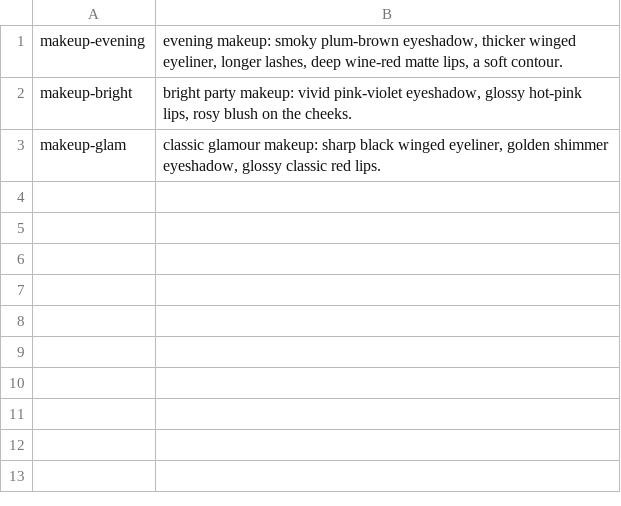
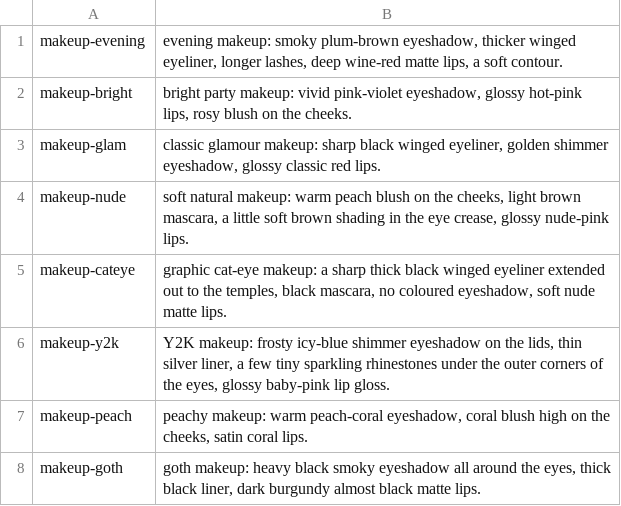
Before and after one commit to kuskovasafiya-hub/Game-fashionista, a TSV file: art-src/v2/jobs-makeup.tsv, drawn as a sheet; the diff names each change by its address in the sheet, - before the commit and + after, or states it on an @@ line.

```diff
--- a/art-src/v2/jobs-makeup.tsv
+++ b/art-src/v2/jobs-makeup.tsv
+row 4: makeup-nude | soft natural makeup: warm peach blush on the cheeks, light brown mascara, a little soft brown shading in the eye crease, glossy nude-pink lips.
+row 5: makeup-cateye | graphic cat-eye makeup: a sharp thick black winged eyeliner extended out to the temples, black mascara, no coloured eyeshadow, soft nude matte lips.
+row 6: makeup-y2k | Y2K makeup: frosty icy-blue shimmer eyeshadow on the lids, thin silver liner, a few tiny sparkling rhinestones under the outer corners of the eyes, glossy baby-pink lip gloss.
+row 7: makeup-peach | peachy makeup: warm peach-coral eyeshadow, coral blush high on the cheeks, satin coral lips.
+row 8: makeup-goth | goth makeup: heavy black smoky eyeshadow all around the eyes, thick black liner, dark burgundy almost black matte lips.
```
Also changed, not shown: 48 other files.
